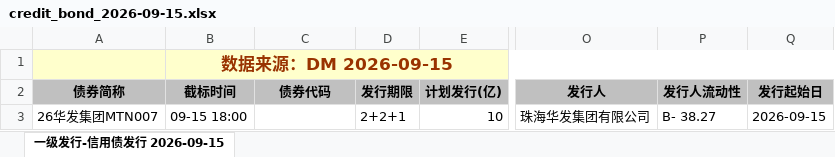
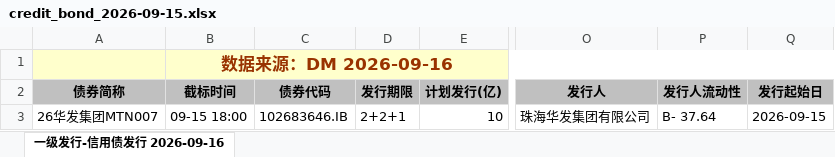
Before and after one commit to geomouse/innodealing-bond-export, an Excel workbook: data/credit_bond_2026-09-15.xlsx, sheet 一级发行-信用债发行 2026-09-16, drawn as a sheet; only a part is shown, gaps mark what is left out; values as stored, in another font and other column widths than the file's, no borders; charts and pictures not drawn; the diff names each change by its address in the sheet, - before the commit and + after, or states it on an @@ line.

```diff
--- a/data/credit_bond_2026-09-15.xlsx (sheet 一级发行-信用债发行 2026-09-16)
+++ b/data/credit_bond_2026-09-15.xlsx (sheet 一级发行-信用债发行 2026-09-16)
-sheet tab: 一级发行-信用债发行 2026-09-15
+sheet tab: 一级发行-信用债发行 2026-09-16
-B1 (截标时间): 数据来源：DM 2026-09-15
+B1 (截标时间): 数据来源：DM 2026-09-16
-C3 (债券代码): (empty)
+C3 (债券代码): 102683646.IB
-P3 (发行人流动性): B- 38.27
+P3 (发行人流动性): B- 37.64
```
Also changed, not shown: data/credit_bond_2026-09-10.xlsx, data/credit_bond_all_2026-09-10.xlsx, 11 other files.
